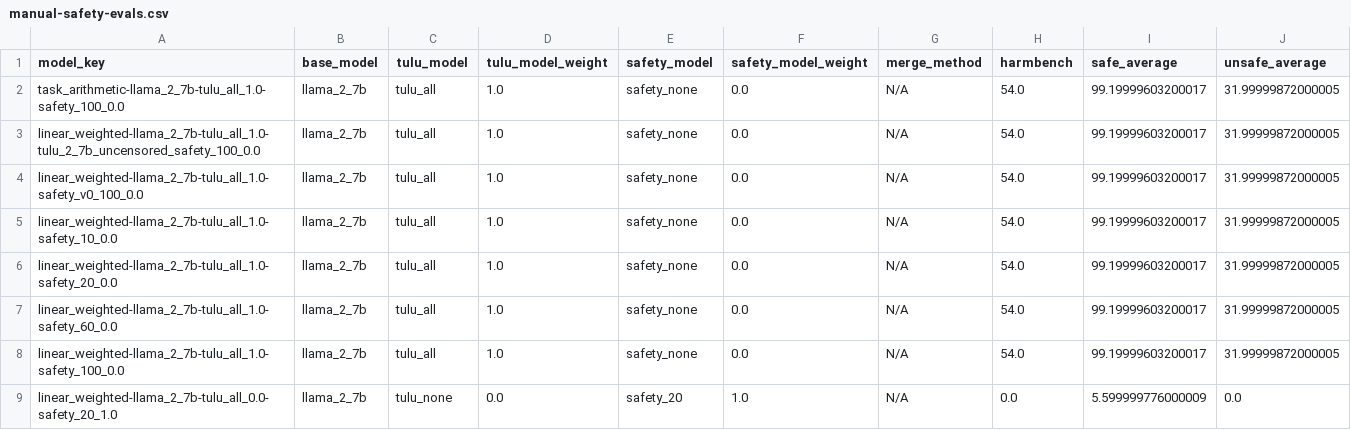
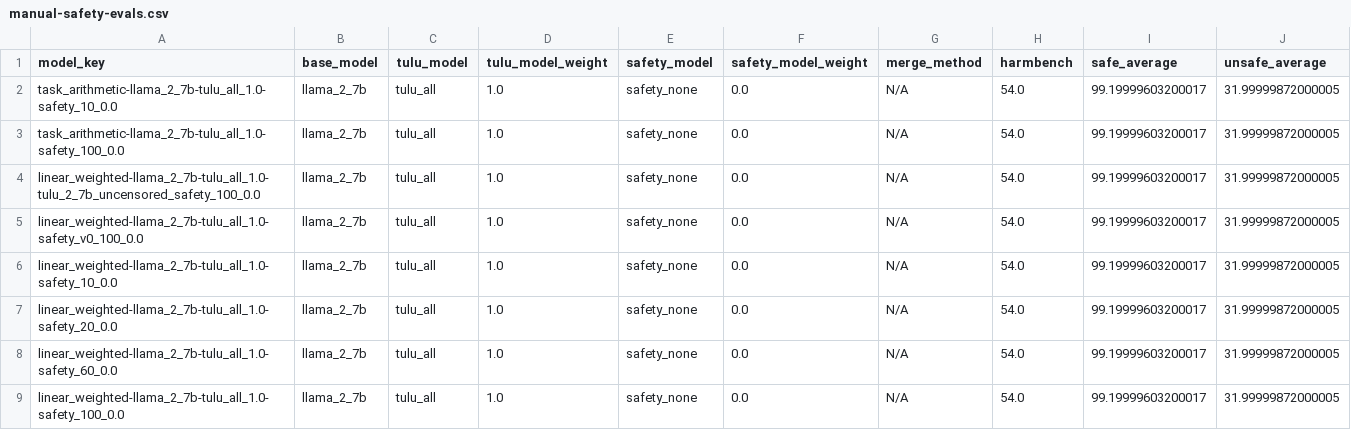
Before and after one commit to jacob-morrison/modular-adaptation, a CSV file: results/current/manual-safety-evals.csv, drawn as a sheet; only a part is shown; the shorter side is filled out with more unchanged rows.

```diff
--- a/results/current/manual-safety-evals.csv
+++ b/results/current/manual-safety-evals.csv
@@ -1,2 +1,3 @@
 model_key,base_model,tulu_model,tulu_model_weight,safety_model,safety_model_weight,merge_method,harmbench,safe_average,unsafe_average
+task_arithmetic-llama_2_7b-tulu_all_1.0-safety_10_0.0,llama_2_7b,tulu_all,1.0,safety_none,0.0,N/A,54.0,99.19999603200017,31.99999872000005
 task_arithmetic-llama_2_7b-tulu_all_1.0-safety_100_0.0,llama_2_7b,tulu_all,1.0,safety_none,0.0,N/A,54.0,99.19999603200017,31.99999872000005
```
Also changed, not shown: results/current/safety-evals.csv, results/current/science-evals.csv, 9 other files.
